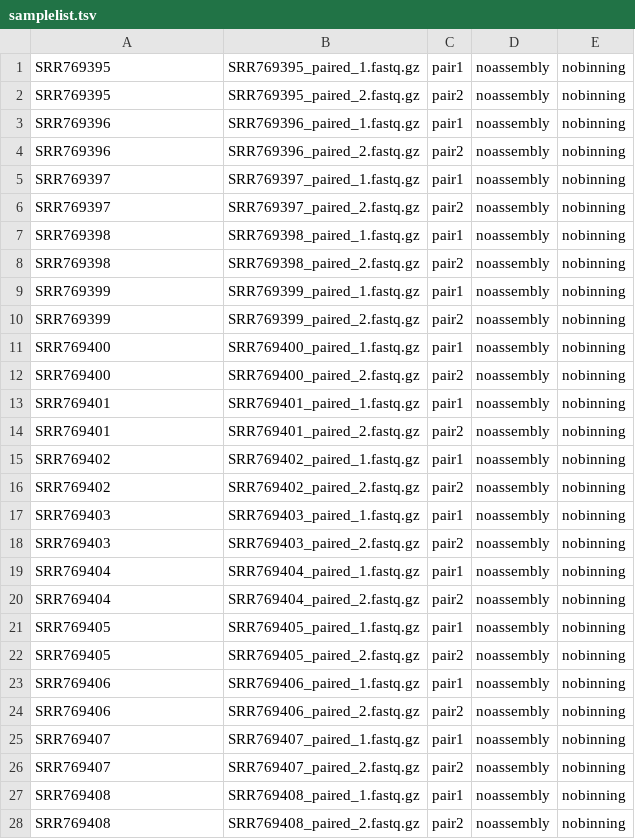
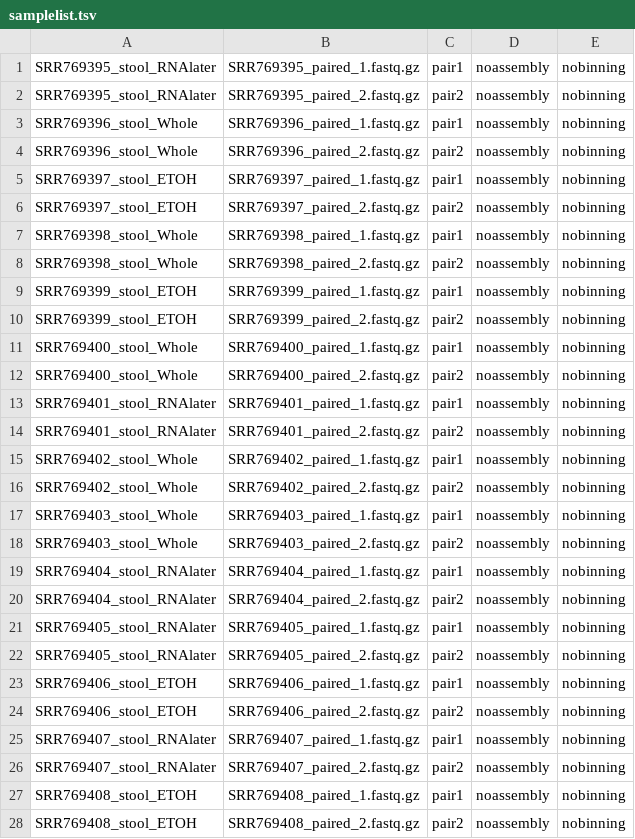
Before and after one commit to NaokiShibata/Demodata, a TSV file: squeezemeta_v170/samplelist.tsv, drawn as a sheet; only a part is shown; the diff covers the shown part only.

Commit message:
Update samplelist.tsv
fix sample name

```diff
--- a/squeezemeta_v170/samplelist.tsv
+++ b/squeezemeta_v170/samplelist.tsv
@@ -1,28 +1,28 @@
-SRR769395	SRR769395_paired_1.fastq.gz	pair1	noassembly	nobinning
-SRR769395	SRR769395_paired_2.fastq.gz	pair2	noassembly	nobinning
-SRR769396	SRR769396_paired_1.fastq.gz	pair1	noassembly	nobinning
-SRR769396	SRR769396_paired_2.fastq.gz	pair2	noassembly	nobinning
-SRR769397	SRR769397_paired_1.fastq.gz	pair1	noassembly	nobinning
-SRR769397	SRR769397_paired_2.fastq.gz	pair2	noassembly	nobinning
-SRR769398	SRR769398_paired_1.fastq.gz	pair1	noassembly	nobinning
-SRR769398	SRR769398_paired_2.fastq.gz	pair2	noassembly	nobinning
-SRR769399	SRR769399_paired_1.fastq.gz	pair1	noassembly	nobinning
-SRR769399	SRR769399_paired_2.fastq.gz	pair2	noassembly	nobinning
-SRR769400	SRR769400_paired_1.fastq.gz	pair1	noassembly	nobinning
-SRR769400	SRR769400_paired_2.fastq.gz	pair2	noassembly	nobinning
-SRR769401	SRR769401_paired_1.fastq.gz	pair1	noassembly	nobinning
-SRR769401	SRR769401_paired_2.fastq.gz	pair2	noassembly	nobinning
-SRR769402	SRR769402_paired_1.fastq.gz	pair1	noassembly	nobinning
-SRR769402	SRR769402_paired_2.fastq.gz	pair2	noassembly	nobinning
-SRR769403	SRR769403_paired_1.fastq.gz	pair1	noassembly	nobinning
-SRR769403	SRR769403_paired_2.fastq.gz	pair2	noassembly	nobinning
-SRR769404	SRR769404_paired_1.fastq.gz	pair1	noassembly	nobinning
-SRR769404	SRR769404_paired_2.fastq.gz	pair2	noassembly	nobinning
-SRR769405	SRR769405_paired_1.fastq.gz	pair1	noassembly	nobinning
-SRR769405	SRR769405_paired_2.fastq.gz	pair2	noassembly	nobinning
-SRR769406	SRR769406_paired_1.fastq.gz	pair1	noassembly	nobinning
-SRR769406	SRR769406_paired_2.fastq.gz	pair2	noassembly	nobinning
-SRR769407	SRR769407_paired_1.fastq.gz	pair1	noassembly	nobinning
-SRR769407	SRR769407_paired_2.fastq.gz	pair2	noassembly	nobinning
-SRR769408	SRR769408_paired_1.fastq.gz	pair1	noassembly	nobinning
-SRR769408	SRR769408_paired_2.fastq.gz	pair2	noassembly	nobinning
+SRR769395_stool_RNAlater	SRR769395_paired_1.fastq.gz	pair1	noassembly	nobinning
+SRR769395_stool_RNAlater	SRR769395_paired_2.fastq.gz	pair2	noassembly	nobinning
+SRR769396_stool_Whole	SRR769396_paired_1.fastq.gz	pair1	noassembly	nobinning
+SRR769396_stool_Whole	SRR769396_paired_2.fastq.gz	pair2	noassembly	nobinning
+SRR769397_stool_ETOH	SRR769397_paired_1.fastq.gz	pair1	noassembly	nobinning
+SRR769397_stool_ETOH	SRR769397_paired_2.fastq.gz	pair2	noassembly	nobinning
+SRR769398_stool_Whole	SRR769398_paired_1.fastq.gz	pair1	noassembly	nobinning
+SRR769398_stool_Whole	SRR769398_paired_2.fastq.gz	pair2	noassembly	nobinning
+SRR769399_stool_ETOH	SRR769399_paired_1.fastq.gz	pair1	noassembly	nobinning
+SRR769399_stool_ETOH	SRR769399_paired_2.fastq.gz	pair2	noassembly	nobinning
+SRR769400_stool_Whole	SRR769400_paired_1.fastq.gz	pair1	noassembly	nobinning
+SRR769400_stool_Whole	SRR769400_paired_2.fastq.gz	pair2	noassembly	nobinning
+SRR769401_stool_RNAlater	SRR769401_paired_1.fastq.gz	pair1	noassembly	nobinning
+SRR769401_stool_RNAlater	SRR769401_paired_2.fastq.gz	pair2	noassembly	nobinning
+SRR769402_stool_Whole	SRR769402_paired_1.fastq.gz	pair1	noassembly	nobinning
+SRR769402_stool_Whole	SRR769402_paired_2.fastq.gz	pair2	noassembly	nobinning
+SRR769403_stool_Whole	SRR769403_paired_1.fastq.gz	pair1	noassembly	nobinning
+SRR769403_stool_Whole	SRR769403_paired_2.fastq.gz	pair2	noassembly	nobinning
+SRR769404_stool_RNAlater	SRR769404_paired_1.fastq.gz	pair1	noassembly	nobinning
+SRR769404_stool_RNAlater	SRR769404_paired_2.fastq.gz	pair2	noassembly	nobinning
+SRR769405_stool_RNAlater	SRR769405_paired_1.fastq.gz	pair1	noassembly	nobinning
+SRR769405_stool_RNAlater	SRR769405_paired_2.fastq.gz	pair2	noassembly	nobinning
+SRR769406_stool_ETOH	SRR769406_paired_1.fastq.gz	pair1	noassembly	nobinning
+SRR769406_stool_ETOH	SRR769406_paired_2.fastq.gz	pair2	noassembly	nobinning
+SRR769407_stool_RNAlater	SRR769407_paired_1.fastq.gz	pair1	noassembly	nobinning
+SRR769407_stool_RNAlater	SRR769407_paired_2.fastq.gz	pair2	noassembly	nobinning
+SRR769408_stool_ETOH	SRR769408_paired_1.fastq.gz	pair1	noassembly	nobinning
+SRR769408_stool_ETOH	SRR769408_paired_2.fastq.gz	pair2	noassembly	nobinning
```
Also changed, not shown: 130 edited cells elsewhere in this file.
